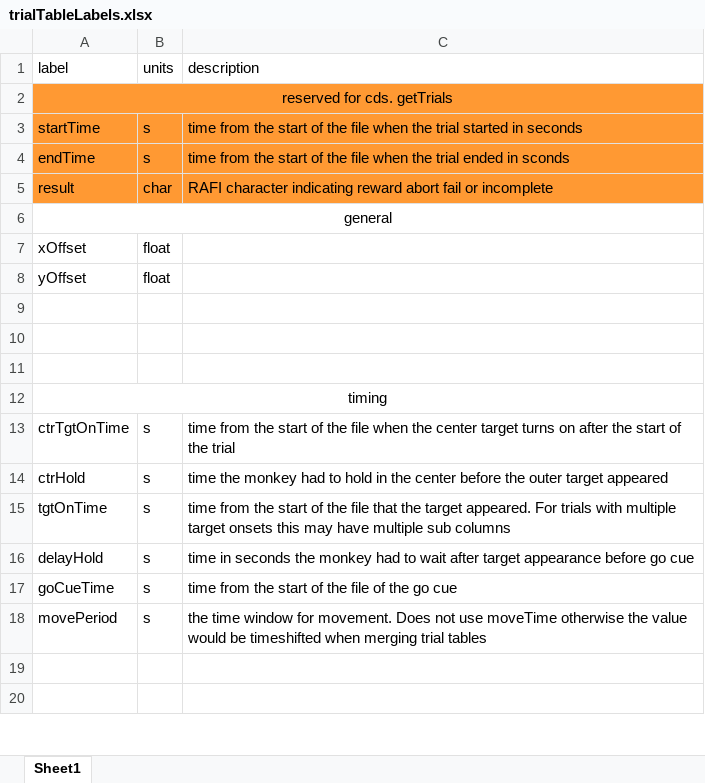
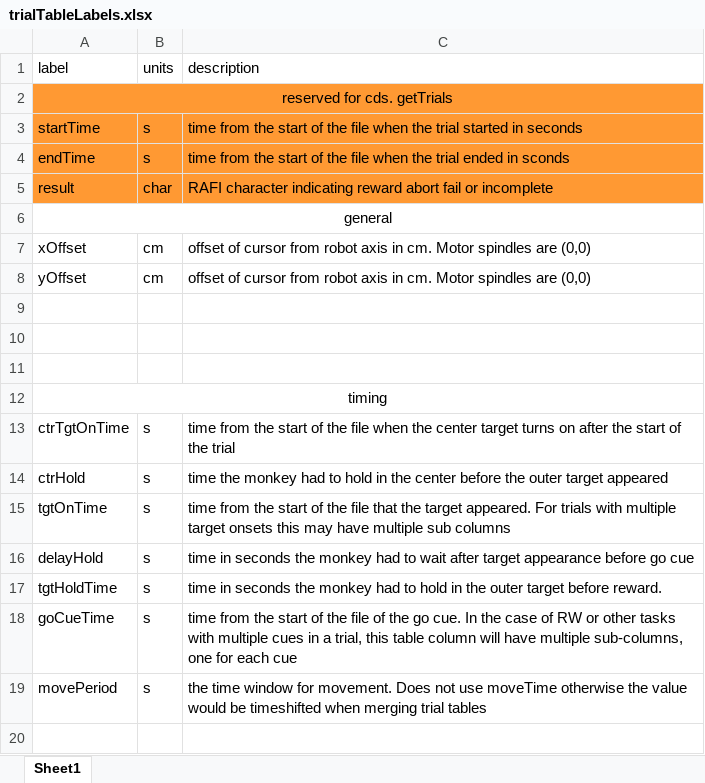
Before and after one commit to limblab/ClassyDataAnalysis, an Excel workbook: @commonDataStructure/trialTableLabels.xlsx, sheet Sheet1, drawn as a sheet; only a part is shown; the shorter side is filled out with more unchanged rows; values as stored, in another font and other column widths than the file's, no borders; addresses are those after the commit; the diff names each change by its address in the sheet, - before the commit and + after, or states it on an @@ line.

```diff
--- a/@commonDataStructure/trialTableLabels.xlsx (sheet Sheet1)
+++ b/@commonDataStructure/trialTableLabels.xlsx (sheet Sheet1)
-B7:B8 (units): float
+B7:B8 (units): cm
-C7:C8 (description): (empty)
+C7:C8 (description): offset of cursor from robot axis in cm. Motor spindles are (0,0)
+row 17: tgtHoldTime | s | time in seconds the monkey had to hold in the outer target before reward.
-C18 (description): …the go cue
+C18 (description): …the go cue. In the case of RW or other tasks with multiple cues in a trial, this table column will have multiple sub-columns, one for each cue
```
Also changed, not shown: 7 other files.
